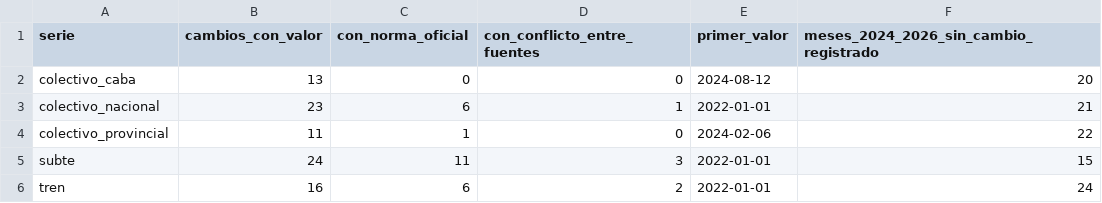
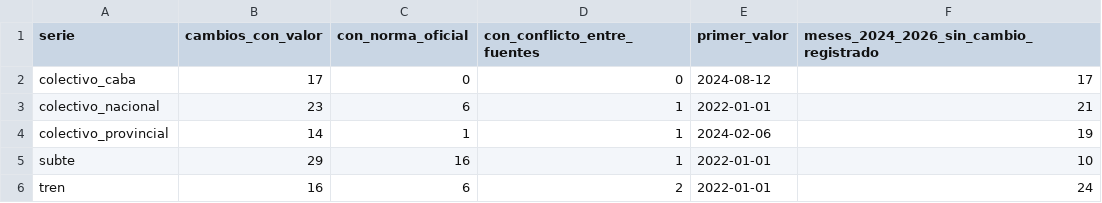
Before and after one commit to Arey14/sube-series-tiempo-amba, a CSV file: resultados/tablas/tabla_tarifas_cobertura.csv, drawn as a sheet.

```diff
--- a/resultados/tablas/tabla_tarifas_cobertura.csv
+++ b/resultados/tablas/tabla_tarifas_cobertura.csv
@@ -1,6 +1,6 @@
 serie,cambios_con_valor,con_norma_oficial,con_conflicto_entre_fuentes,primer_valor,meses_2024_2026_sin_cambio_registrado
-colectivo_caba,13,0,0,2024-08-12,20
+colectivo_caba,17,0,0,2024-08-12,17
 colectivo_nacional,23,6,1,2022-01-01,21
-colectivo_provincial,11,1,0,2024-02-06,22
-subte,24,11,3,2022-01-01,15
+colectivo_provincial,14,1,1,2024-02-06,19
+subte,29,16,1,2022-01-01,10
 tren,16,6,2,2022-01-01,24
```
Also changed, not shown: data/hitos/hitos_tarifas.csv, data/hitos/serie_tarifas.csv, 3 other files.
